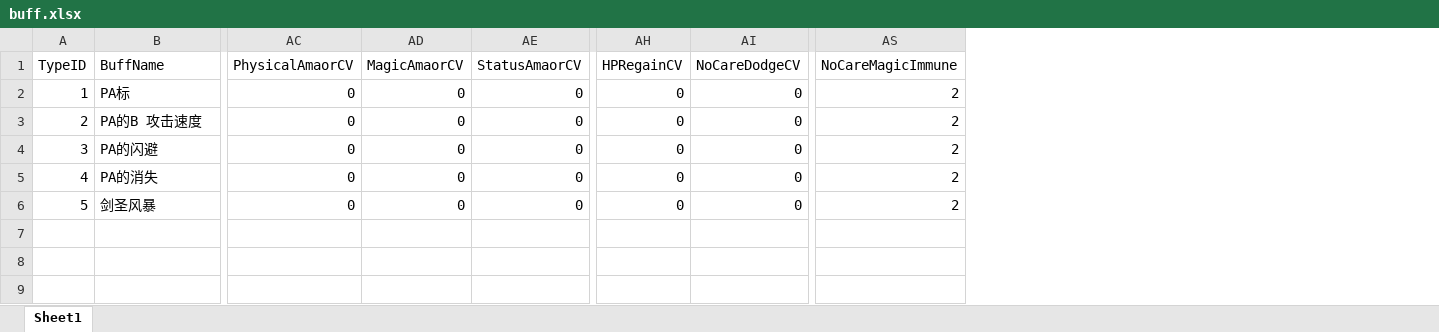
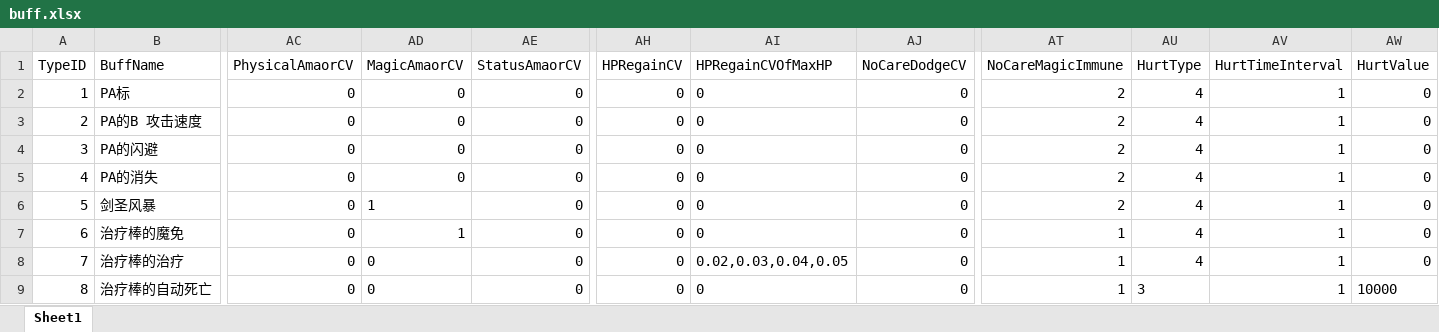
Before and after one commit to lvshiling/dotanet, an Excel workbook: bin/conf/buff.xlsx, sheet Sheet1, drawn as a sheet; only a part is shown, gaps mark what is left out; values as stored, in another font and other column widths than the file's, no borders; rows hold the shown columns only; the diff names each change by its address in the sheet, - before the commit and + after, or states it on an @@ line.

```diff
--- a/bin/conf/buff.xlsx (sheet Sheet1)
+++ b/bin/conf/buff.xlsx (sheet Sheet1)
+column AI (HPRegainCVOfMaxHP), rows 2-6: all 0
+column AU (HurtType), rows 2-6: all 4
+column AV (HurtTimeInterval), rows 2-6: all 1
+column AW (HurtValue), rows 2-6: all 0
-AD6 (MagicAmaorCV): 0
+AD6 (MagicAmaorCV): 1
+row 7: 6 | 治疗棒的魔免 | 0 | 1 | 0 | 0 | 0 | 0 | 1 | 4 | 1 | 0
+row 8: 7 | 治疗棒的治疗 | 0 | 0 | 0 | 0 | 0.02,0.03,0.04,0.05 | 0 | 1 | 4 | 1 | 0
+row 9: 8 | 治疗棒的自动死亡 | 0 | 0 | 0 | 0 | 0 | 0 | 1 | 3 | 1 | 10000
```
Also changed, not shown: bin/conf/halo.xlsx, bin/conf/skills.xlsx, 1 other file.
